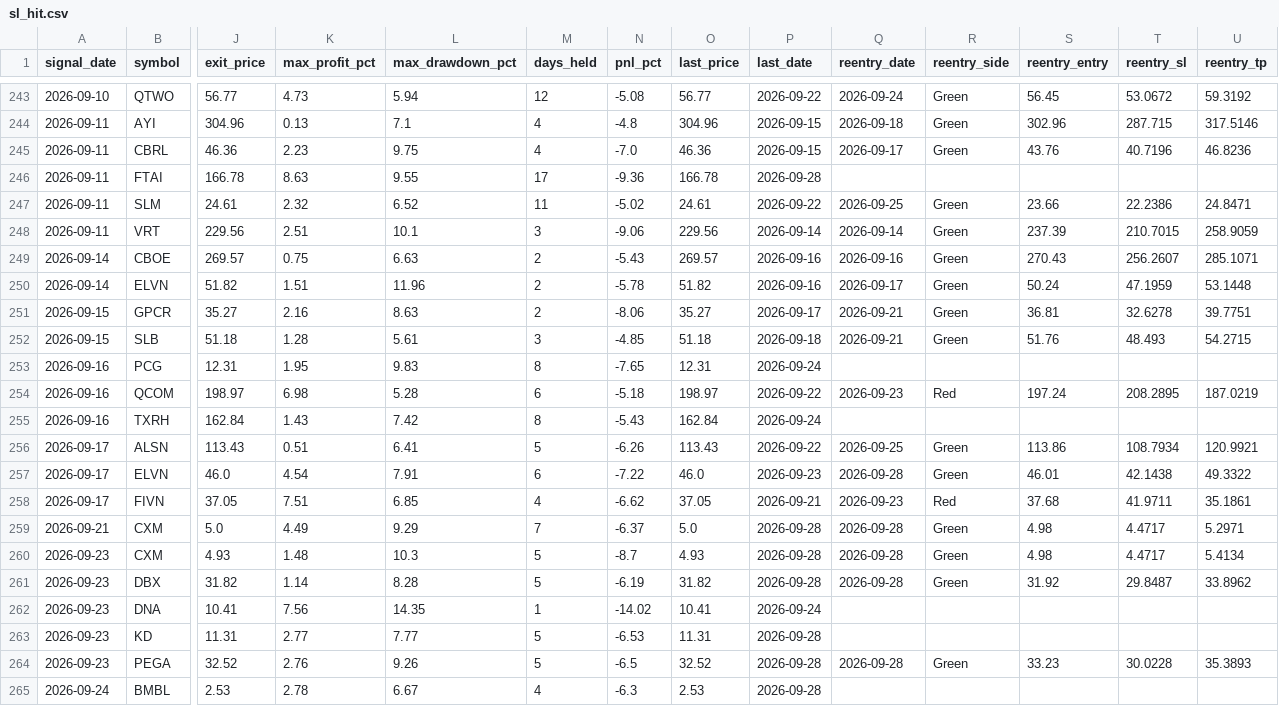
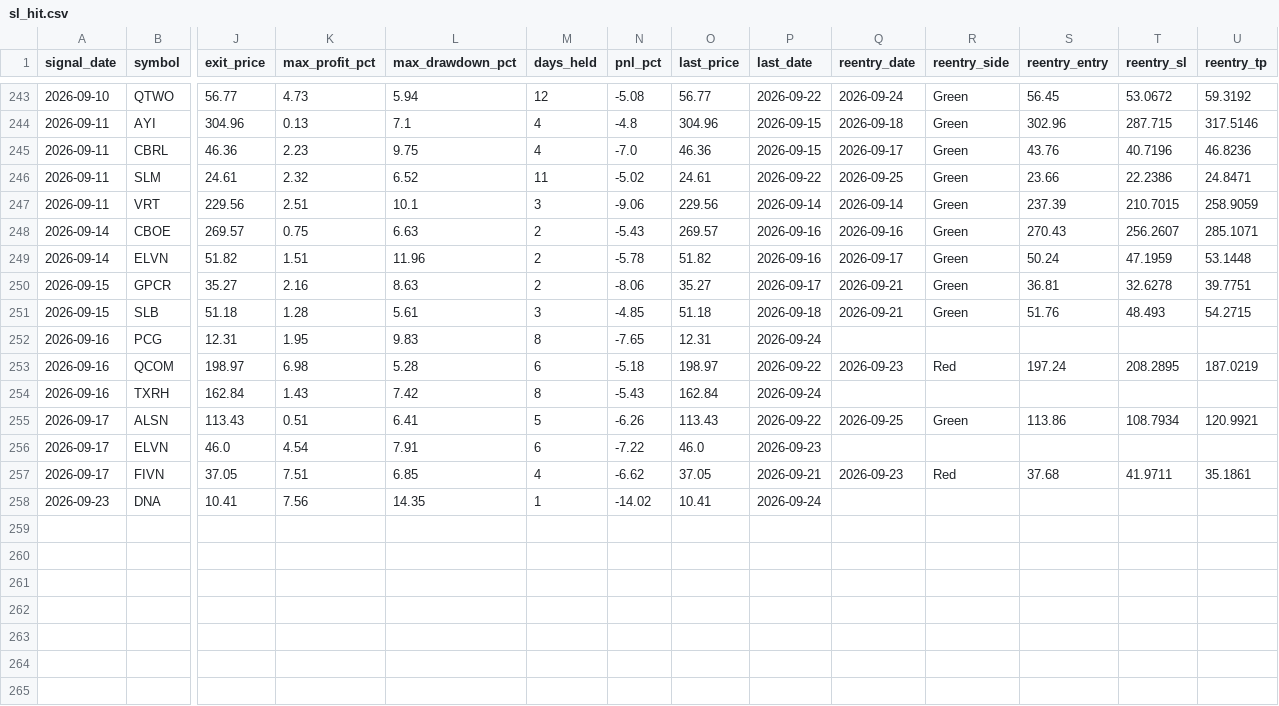
Before and after one commit to faizjio7011-code/checking-trade-signals, a CSV file: report/sl_hit.csv, drawn as a sheet; only a part is shown, gaps mark what is left out; removed rows and columns are numbered as before the commit, all else as after; rows hold the shown columns only; the diff names each change by its address in the sheet, - before the commit and + after, or states it on an @@ line.

```diff
--- a/report/sl_hit.csv
+++ b/report/sl_hit.csv
-row 246: 2026-09-11 | FTAI | 166.78 | 8.63 | 9.55 | 17 | -9.36 | 166.78 | 2026-09-28
-Q256 (reentry_date): 2026-09-28
+Q256 (reentry_date): (empty)
-R256 (reentry_side): Green
+R256 (reentry_side): (empty)
-S256 (reentry_entry): 46.01
+S256 (reentry_entry): (empty)
-T256 (reentry_sl): 42.1438
+T256 (reentry_sl): (empty)
-U256 (reentry_tp): 49.3322
+U256 (reentry_tp): (empty)
-row 259: 2026-09-21 | CXM | 5.0 | 4.49 | 9.29 | 7 | -6.37 | 5.0 | 2026-09-28 | 2026-09-28 | Green | 4.98 | 4.4717 | 5.2971
-row 260: 2026-09-23 | CXM | 4.93 | 1.48 | 10.3 | 5 | -8.7 | 4.93 | 2026-09-28 | 2026-09-28 | Green | 4.98 | 4.4717 | 5.4134
-row 261: 2026-09-23 | DBX | 31.82 | 1.14 | 8.28 | 5 | -6.19 | 31.82 | 2026-09-28 | 2026-09-28 | Green | 31.92 | 29.8487 | 33.8962
-row 263: 2026-09-23 | KD | 11.31 | 2.77 | 7.77 | 5 | -6.53 | 11.31 | 2026-09-28
-row 264: 2026-09-23 | PEGA | 32.52 | 2.76 | 9.26 | 5 | -6.5 | 32.52 | 2026-09-28 | 2026-09-28 | Green | 33.23 | 30.0228 | 35.3893
-row 265: 2026-09-24 | BMBL | 2.53 | 2.78 | 6.67 | 4 | -6.3 | 2.53 | 2026-09-28
```
Also changed, not shown: report/reentry.csv, report/trade_performance.csv, 7 other files.
